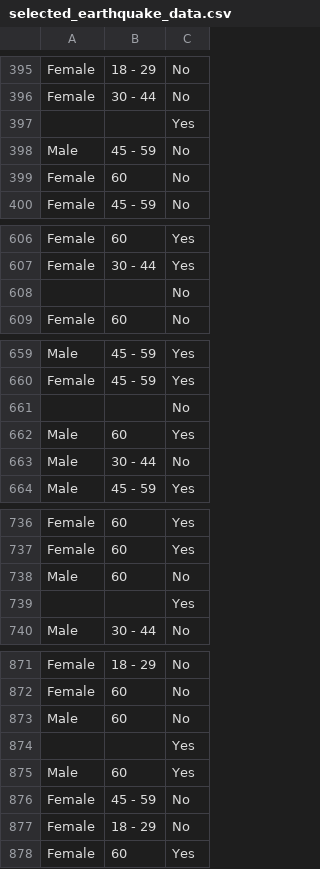
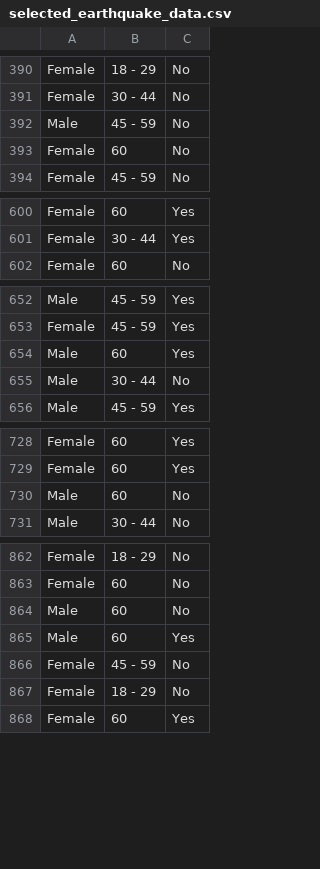
Before and after one commit to Treborsky/DataAnalysisAndDatabases, a CSV file: lab2-TIER-protocol-Tidy-Data/AnalysisData/selected_earthquake_data.csv, drawn as a sheet; only a part is shown, gaps mark what is left out; the diff covers the shown part only; the diff names each change by its address in the sheet, - before the commit and + after, or states it on an @@ line.

```diff
--- a/lab2-TIER-protocol-Tidy-Data/AnalysisData/selected_earthquake_data.csv
+++ b/lab2-TIER-protocol-Tidy-Data/AnalysisData/selected_earthquake_data.csv
-row 397:  |  | Yes
-row 608:  |  | No
-row 661:  |  | No
-row 739:  |  | Yes
-row 874:  |  | Yes
```
Also changed, not shown: 7 removed rows elsewhere in this file, 5 other files.
